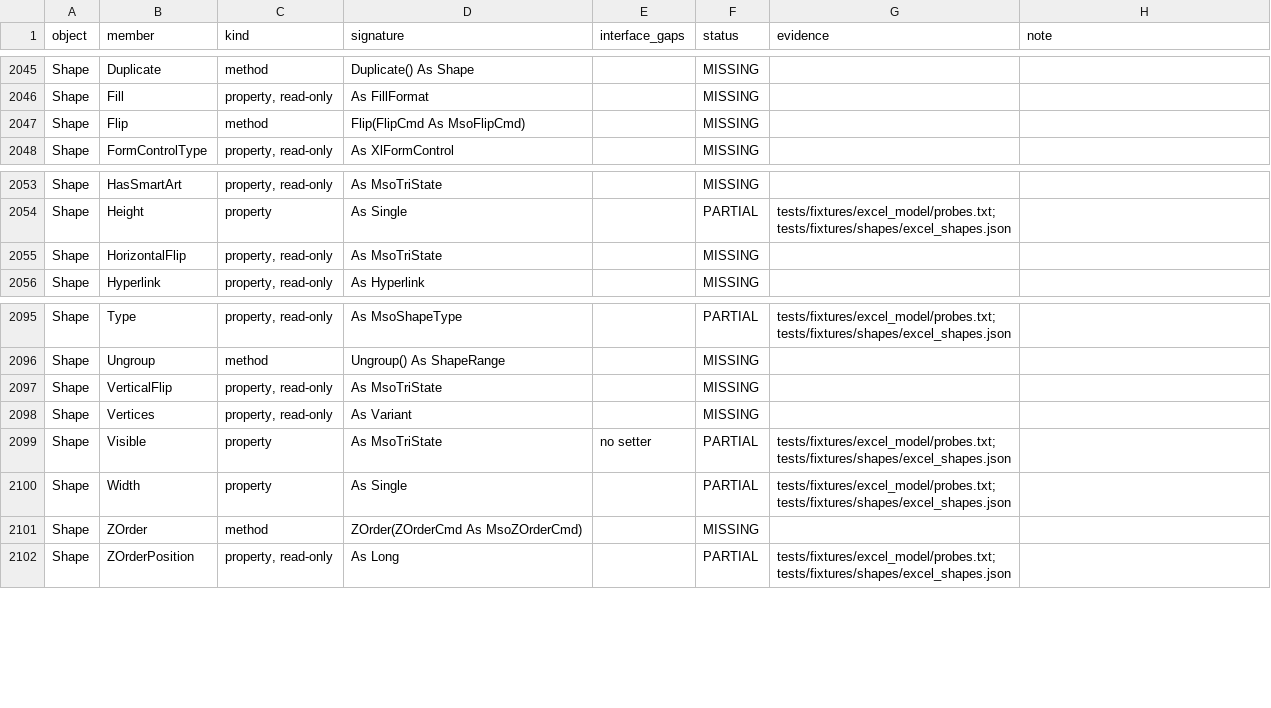
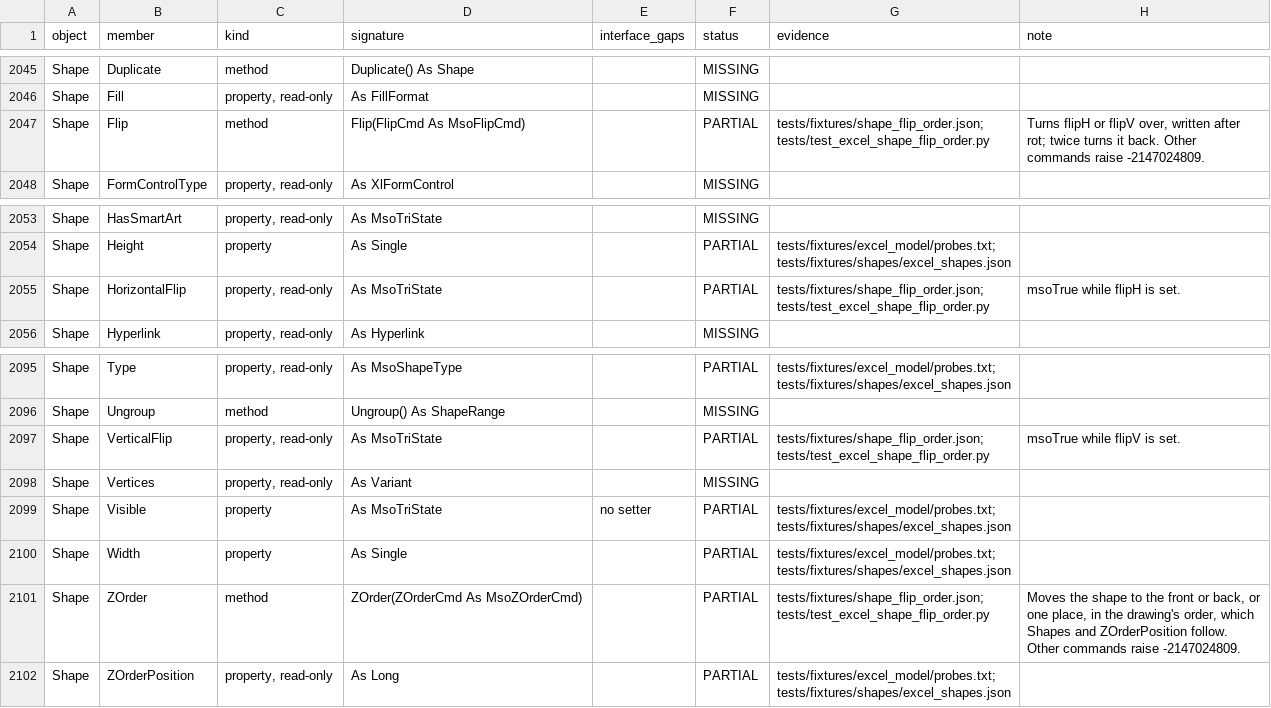
Before and after one commit to WilliamSmithEdward/pyOpenVBA, a CSV file: docs/excel_checklist.csv, drawn as a sheet; only a part is shown, gaps mark what is left out.

Commit message:
Flip and reorder shapes as Excel does

```diff
--- a/docs/excel_checklist.csv
+++ b/docs/excel_checklist.csv
@@ -2046,3 +2046,3 @@ Shape,Duplicate,method,Duplicate() As Shape,,MISSING,,
 Shape,Fill,"property, read-only",As FillFormat,,MISSING,,
-Shape,Flip,method,Flip(FlipCmd As MsoFlipCmd),,MISSING,,
+Shape,Flip,method,Flip(FlipCmd As MsoFlipCmd),,PARTIAL,tests/fixtures/shape_flip_order.json; tests/test_excel_shape_flip_order.py,"Turns flipH or flipV over, written after rot; twice turns it back. Other commands raise -2147024809."
 Shape,FormControlType,"property, read-only",As XlFormControl,,MISSING,,
@@ -2054,3 +2054,3 @@ Shape,HasSmartArt,"property, read-only",As MsoTriState,,MISSING,,
 Shape,Height,property,As Single,,PARTIAL,tests/fixtures/excel_model/probes.txt; tests/fixtures/shapes/excel_shapes.json,
-Shape,HorizontalFlip,"property, read-only",As MsoTriState,,MISSING,,
+Shape,HorizontalFlip,"property, read-only",As MsoTriState,,PARTIAL,tests/fixtures/shape_flip_order.json; tests/test_excel_shape_flip_order.py,msoTrue while flipH is set.
 Shape,Hyperlink,"property, read-only",As Hyperlink,,MISSING,,
@@ -2096,3 +2096,3 @@ Shape,Type,"property, read-only",As MsoShapeType,,PARTIAL,tests/fixtures/excel_m
 Shape,Ungroup,method,Ungroup() As ShapeRange,,MISSING,,
-Shape,VerticalFlip,"property, read-only",As MsoTriState,,MISSING,,
+Shape,VerticalFlip,"property, read-only",As MsoTriState,,PARTIAL,tests/fixtures/shape_flip_order.json; tests/test_excel_shape_flip_order.py,msoTrue while flipV is set.
 Shape,Vertices,"property, read-only",As Variant,,MISSING,,
@@ -2100,3 +2100,3 @@ Shape,Visible,property,As MsoTriState,no setter,PARTIAL,tests/fixtures/excel_mod
 Shape,Width,property,As Single,,PARTIAL,tests/fixtures/excel_model/probes.txt; tests/fixtures/shapes/excel_shapes.json,
-Shape,ZOrder,method,ZOrder(ZOrderCmd As MsoZOrderCmd),,MISSING,,
+Shape,ZOrder,method,ZOrder(ZOrderCmd As MsoZOrderCmd),,PARTIAL,tests/fixtures/shape_flip_order.json; tests/test_excel_shape_flip_order.py,"Moves the shape to the front or back, or one place, in the drawing's order, which Shapes and ZOrderPosition follow. Other commands raise -2147024809."
 Shape,ZOrderPosition,"property, read-only",As Long,,PARTIAL,tests/fixtures/excel_model/probes.txt; tests/fixtures/shapes/excel_shapes.json,
```
Also changed, not shown: 6 other files.
